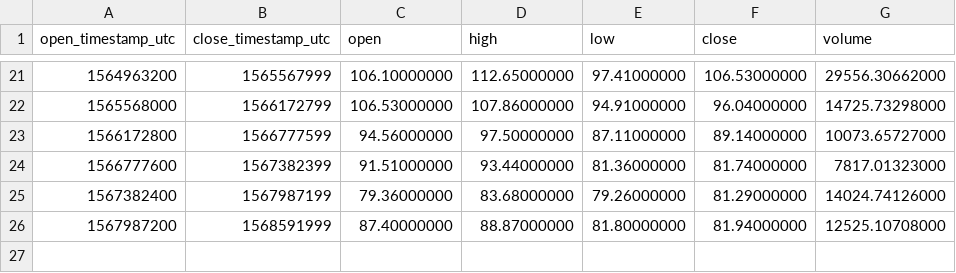
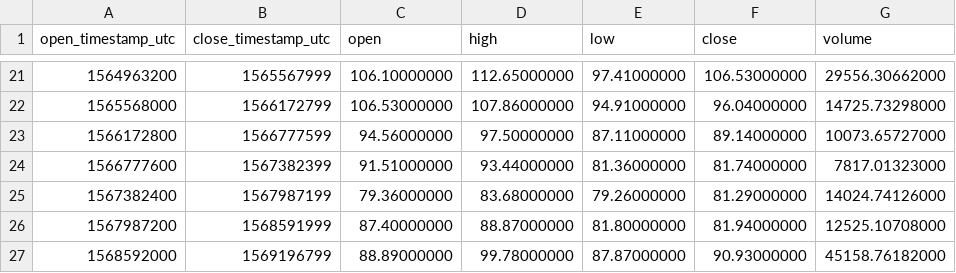
Before and after one commit to cryptobigbro/binance-DASHUSDT, a CSV file: binance-DASHUSDT-1w.csv, drawn as a sheet; only a part is shown, gaps mark what is left out; the diff names each change by its address in the sheet, - before the commit and + after, or states it on an @@ line.

```diff
--- a/binance-DASHUSDT-1w.csv
+++ b/binance-DASHUSDT-1w.csv
+row 27: 1568592000 | 1569196799 | 88.89000000 | 99.78000000 | 87.87000000 | 90.93000000 | 45158.76182000
```
Also changed, not shown: binance-DASHUSDT-1d.csv, binance-DASHUSDT-1h.csv.
